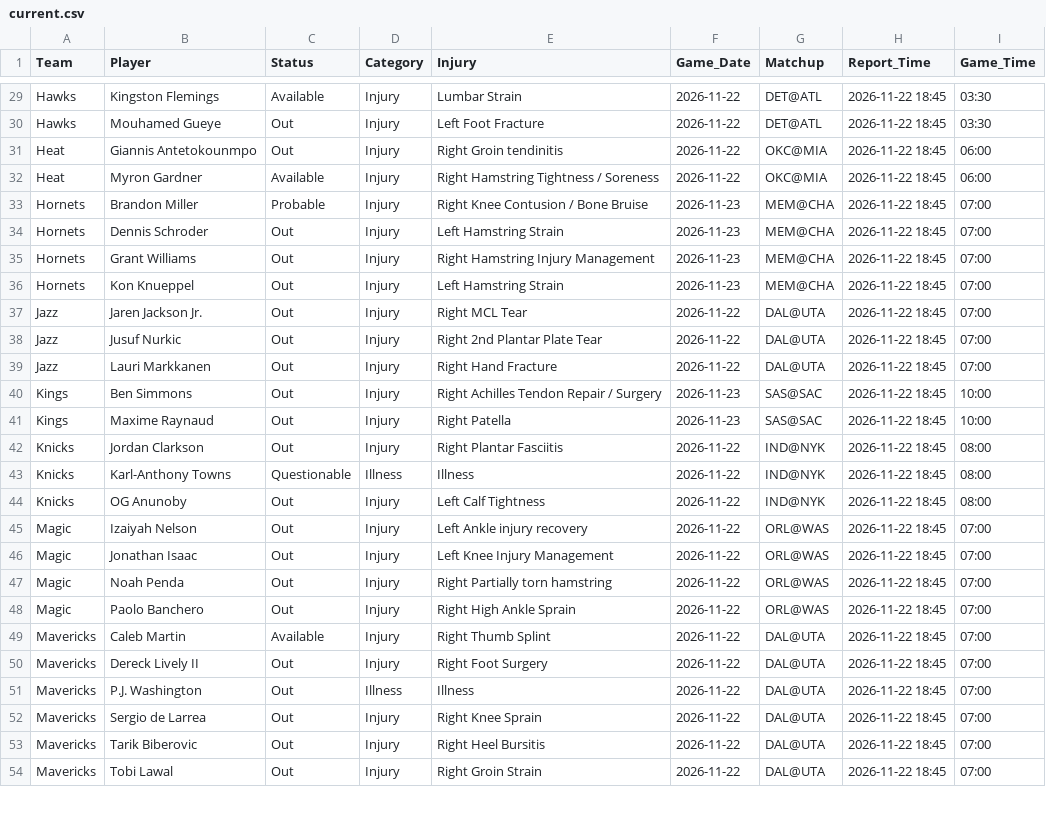
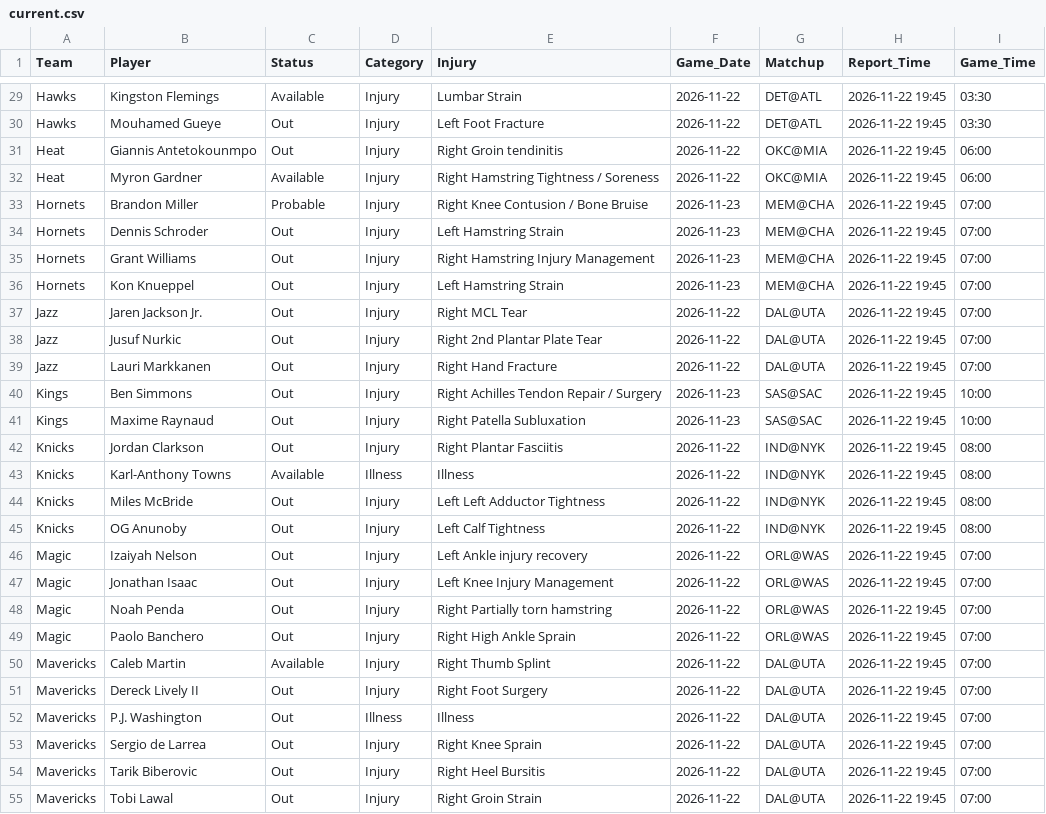
Before and after one commit to Nictaylorusa/injury-tracker, a CSV file: docs/current.csv, drawn as a sheet; only a part is shown, gaps mark what is left out; addresses are those after the commit; the diff covers the shown part only; the diff names each change by its address in the sheet, - before the commit and + after, or states it on an @@ line.

Commit message:
Update Right now

```diff
--- a/docs/current.csv
+++ b/docs/current.csv
-H29:H43 (Report_Time): 2026-11-22 18:45
+H29:H43 (Report_Time): 2026-11-22 19:45
-E41 (Injury): Right Patella
+E41 (Injury): Right Patella Subluxation
-C43 (Status): Questionable
+C43 (Status): Available
+row 44: Knicks | Miles McBride | Out | Injury | Left Left Adductor Tightness | 2026-11-22 | IND@NYK | 2026-11-22 19:45 | 08:00
-H45:H55 (Report_Time): 2026-11-22 18:45
+H45:H55 (Report_Time): 2026-11-22 19:45
```
Also changed, not shown: 76 edited cells elsewhere in this file, 1 other file.
